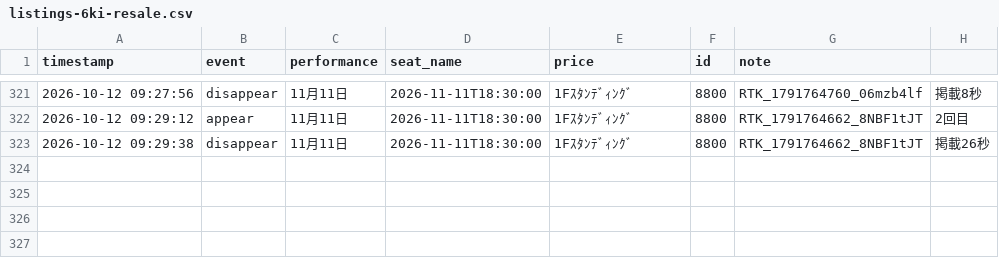
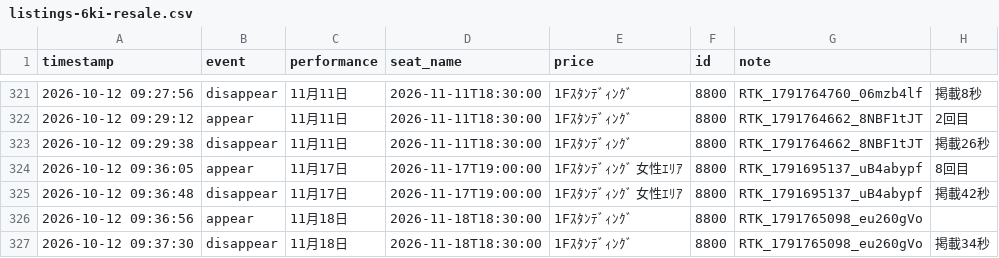
Before and after one commit to dragonballgokou-rose-boop/cursor, a CSV file: ticket-monitor/listings-6ki-resale.csv, drawn as a sheet; only a part is shown, gaps mark what is left out.

Commit message:
chore: update listings log

```diff
--- a/ticket-monitor/listings-6ki-resale.csv
+++ b/ticket-monitor/listings-6ki-resale.csv
@@ -323 +323,5 @@ timestamp,event,performance,seat_name,price,id,note
 "2026-10-12 09:29:38","disappear","11月11日","2026-11-11T18:30:00","1Fｽﾀﾝﾃﾞｨﾝｸﾞ","8800","RTK_1791764662_8NBF1tJT","掲載26秒"
+"2026-10-12 09:36:05","appear","11月17日","2026-11-17T19:00:00","1Fｽﾀﾝﾃﾞｨﾝｸﾞ 女性ｴﾘｱ","8800","RTK_1791695137_uB4abypf","8回目"
+"2026-10-12 09:36:48","disappear","11月17日","2026-11-17T19:00:00","1Fｽﾀﾝﾃﾞｨﾝｸﾞ 女性ｴﾘｱ","8800","RTK_1791695137_uB4abypf","掲載42秒"
+"2026-10-12 09:36:56","appear","11月18日","2026-11-18T18:30:00","1Fｽﾀﾝﾃﾞｨﾝｸﾞ","8800","RTK_1791765098_eu260gVo",""
+"2026-10-12 09:37:30","disappear","11月18日","2026-11-18T18:30:00","1Fｽﾀﾝﾃﾞｨﾝｸﾞ","8800","RTK_1791765098_eu260gVo","掲載34秒"
```
